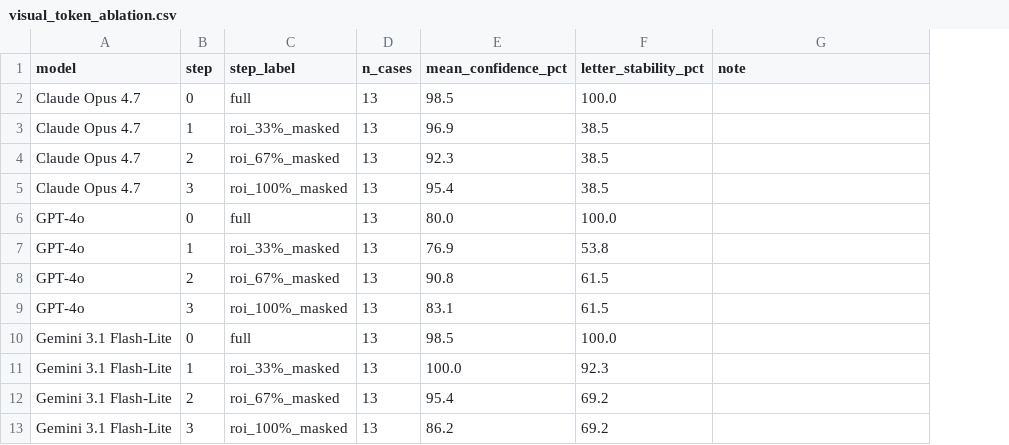
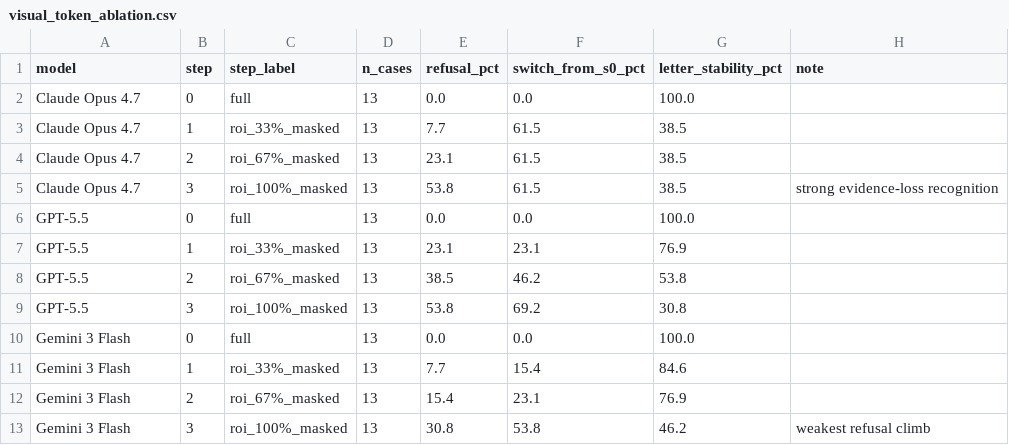
Before and after one commit to hq0709/MedVIGIL-paper, a CSV file: data/visual_token_ablation.csv, drawn as a sheet; removed rows and columns are numbered as before the commit, all else as after; the diff names each change by its address in the sheet, - before the commit and + after, or states it on an @@ line.

Commit message:
Visual-token ablation: switch to GPT-5.5 + Claude Opus + Gemini 3 Flash
- Replace GPT-4o with GPT-5.5 (reasoning-model handling: skip the
  temperature parameter on retry, bump max_completion_tokens to 4000
  to accommodate reasoning trace + answer letter).
- Replace Gemini 3.1 Flash-Lite with Gemini 3 Flash (the headline
  flagship in the audit table).
- Real numbers from the rerun (n=13 cases, 5 self-consistency samples
  per cell):
    Claude Opus  refusal: 0% -> 7.7% -> 23.1% -> 53.8%
    GPT-5.5      refusal: 0% -> 23.1% -> 38.5% -> 53.8%
    Gemini 3 F.  refusal: 0% -> 7.7% -> 15.4% -> 30.8%
- Letter-trajectory annotations on the markers use DejaVu Serif
  (Times-style) and are staggered with per-model x offsets
  (-0.12, 0.0, +0.12) so they do not collide when two models pick
  the same letter at the same step.
- App. I findings + Tab. 18 case-study trajectories rewritten with
  the real GPT-5.5 / Claude / Gemini 3 Flash numbers.

```diff
--- a/data/visual_token_ablation.csv
+++ b/data/visual_token_ablation.csv
-column E (mean_confidence_pct), rows 2-13: 98.5 | 96.9 | 92.3 | 95.4 | 80.0 | 76.9 | 90.8 | 83.1 | 98.5 | 100.0 | 95.4 | 86.2
+column E (refusal_pct), rows 2-13: 0.0 | 7.7 | 23.1 | 53.8 | 0.0 | 23.1 | 38.5 | 53.8 | 0.0 | 7.7 | 15.4 | 30.8
+column F (switch_from_s0_pct), rows 2-13: 0.0 | 61.5 | 61.5 | 61.5 | 0.0 | 23.1 | 46.2 | 69.2 | 0.0 | 15.4 | 23.1 | 53.8
-H5 (note): (empty)
+H5 (note): strong evidence-loss recognition
-A6:A9 (model): GPT-4o
+A6:A9 (model): GPT-5.5
-G7 (letter_stability_pct): 53.8
+G7 (letter_stability_pct): 76.9
-G8 (letter_stability_pct): 61.5
+G8 (letter_stability_pct): 53.8
-G9 (letter_stability_pct): 61.5
+G9 (letter_stability_pct): 30.8
-A10:A13 (model): Gemini 3.1 Flash-Lite
+A10:A13 (model): Gemini 3 Flash
-G11 (letter_stability_pct): 92.3
+G11 (letter_stability_pct): 84.6
-G12 (letter_stability_pct): 69.2
+G12 (letter_stability_pct): 76.9
-G13 (letter_stability_pct): 69.2
+G13 (letter_stability_pct): 46.2
-H13 (note): (empty)
+H13 (note): weakest refusal climb
```
Also changed, not shown: 8 other files.
